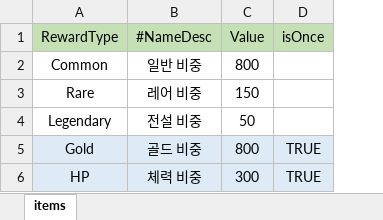
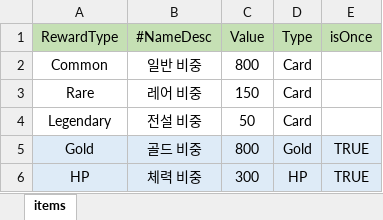
Before and after one commit to Milkbboy/repo, an Excel workbook: Assets/ERang/Excels/RewardSetData.xlsx, sheet items, drawn as a sheet; values as stored, in another font and other column widths than the file's, no borders; the diff names each change by its address in the sheet, - before the commit and + after, or states it on an @@ line.

Commit message:
보상 타입 추가

```diff
--- a/Assets/ERang/Excels/RewardSetData.xlsx (sheet items)
+++ b/Assets/ERang/Excels/RewardSetData.xlsx (sheet items)
+column D (Type), rows 2-6: Card | Card | Card | Gold | HP
```
